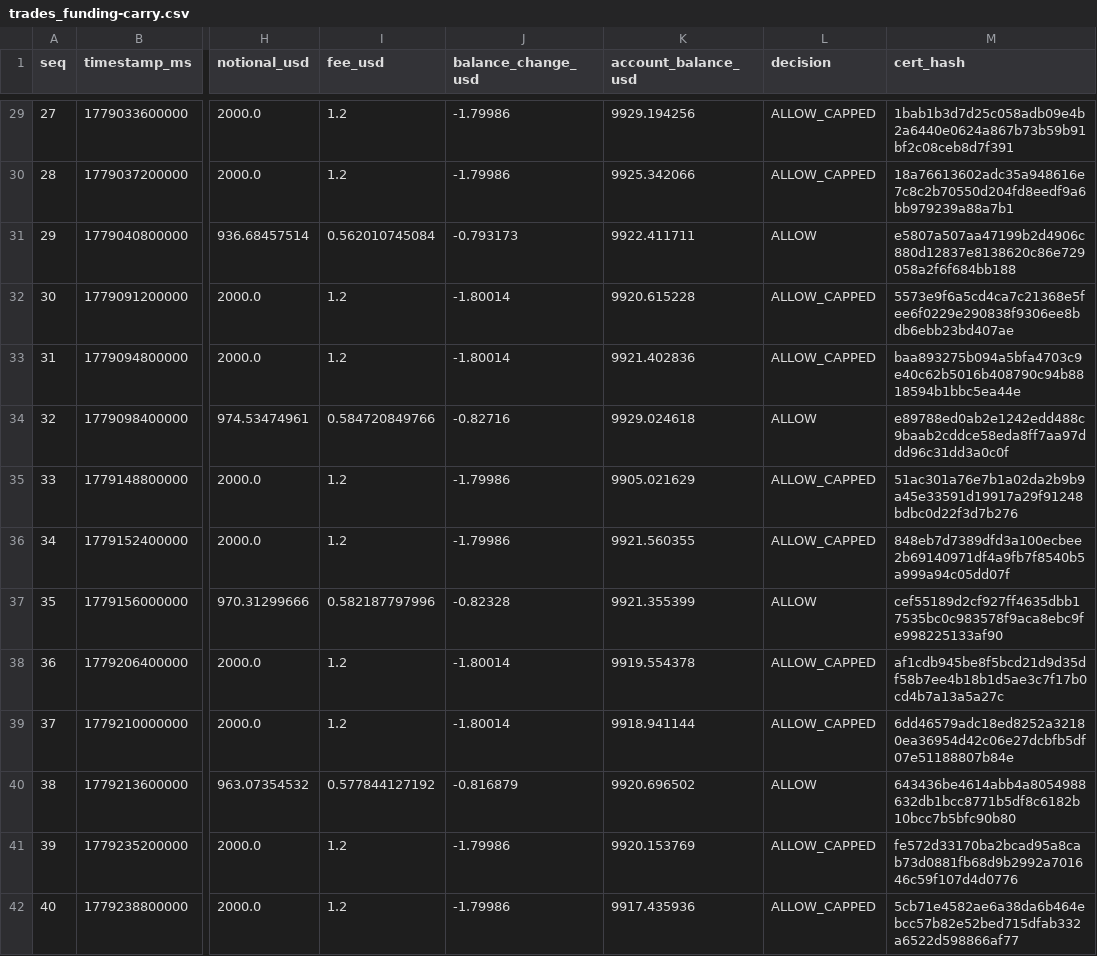
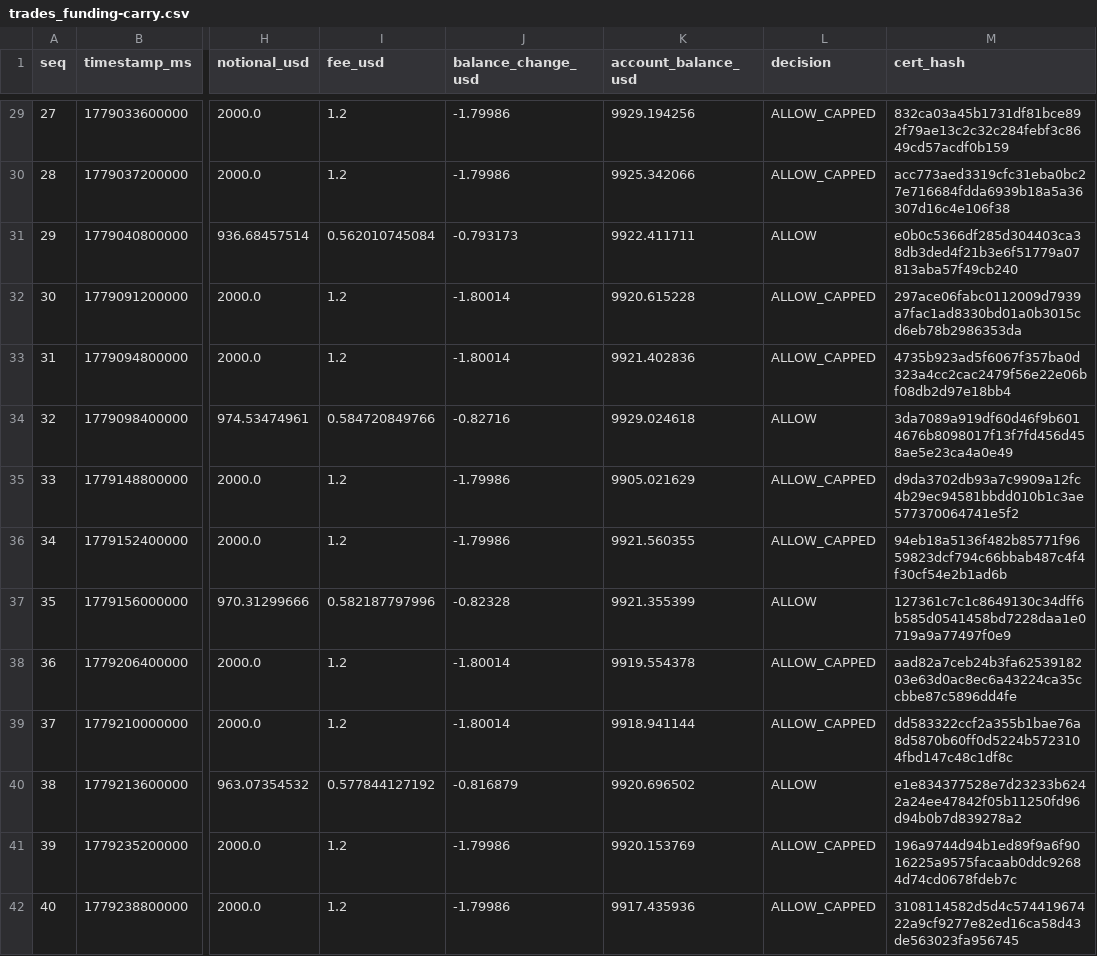
Before and after one commit to Pratiikpy/agent-arena, a CSV file: evidence/last_run/trades_funding-carry.csv, drawn as a sheet; only a part is shown, gaps mark what is left out; the diff covers the shown part only; the diff names each change by its address in the sheet, - before the commit and + after, or states it on an @@ line.

```diff
--- a/evidence/last_run/trades_funding-carry.csv
+++ b/evidence/last_run/trades_funding-carry.csv
-M29 (cert_hash): 1bab1b3d7d25c058adb09e4b2a6440e0624a867b73b59b91bf2c08ceb8d7f391
+M29 (cert_hash): 832ca03a45b1731df81bce892f79ae13c2c32c284febf3c8649cd57acdf0b159
-M30 (cert_hash): 18a76613602adc35a948616e7c8c2b70550d204fd8eedf9a6bb979239a88a7b1
+M30 (cert_hash): acc773aed3319cfc31eba0bc27e716684fdda6939b18a5a36307d16c4e106f38
-M31 (cert_hash): e5807a507aa47199b2d4906c880d12837e8138620c86e729058a2f6f684bb188
+M31 (cert_hash): e0b0c5366df285d304403ca38db3ded4f21b3e6f51779a07813aba57f49cb240
-M32 (cert_hash): 5573e9f6a5cd4ca7c21368e5fee6f0229e290838f9306ee8bdb6ebb23bd407ae
+M32 (cert_hash): 297ace06fabc0112009d7939a7fac1ad8330bd01a0b3015cd6eb78b2986353da
-M33 (cert_hash): baa893275b094a5bfa4703c9e40c62b5016b408790c94b8818594b1bbc5ea44e
+M33 (cert_hash): 4735b923ad5f6067f357ba0d323a4cc2cac2479f56e22e06bf08db2d97e18bb4
-M34 (cert_hash): e89788ed0ab2e1242edd488c9baab2cddce58eda8ff7aa97ddd96c31dd3a0c0f
+M34 (cert_hash): 3da7089a919df60d46f9b6014676b8098017f13f7fd456d458ae5e23ca4a0e49
-M35 (cert_hash): 51ac301a76e7b1a02da2b9b9a45e33591d19917a29f91248bdbc0d22f3d7b276
+M35 (cert_hash): d9da3702db93a7c9909a12fc4b29ec94581bbdd010b1c3ae577370064741e5f2
-M36 (cert_hash): 848eb7d7389dfd3a100ecbee2b69140971df4a9fb7f8540b5a999a94c05dd07f
+M36 (cert_hash): 94eb18a5136f482b85771f9659823dcf794c66bbab487c4f4f30cf54e2b1ad6b
-M37 (cert_hash): cef55189d2cf927ff4635dbb17535bc0c983578f9aca8ebc9fe998225133af90
+M37 (cert_hash): 127361c7c1c8649130c34dff6b585d0541458bd7228daa1e0719a9a77497f0e9
-M38 (cert_hash): af1cdb945be8f5bcd21d9d35df58b7ee4b18b1d5ae3c7f17b0cd4b7a13a5a27c
+M38 (cert_hash): aad82a7ceb24b3fa6253918203e63d0ac8ec6a43224ca35ccbbe87c5896dd4fe
-M39 (cert_hash): 6dd46579adc18ed8252a32180ea36954d42c06e27dcbfb5df07e51188807b84e
+M39 (cert_hash): dd583322ccf2a355b1bae76a8d5870b60ff0d5224b5723104fbd147c48c1df8c
-M40 (cert_hash): 643436be4614abb4a8054988632db1bcc8771b5df8c6182b10bcc7b5bfc90b80
+M40 (cert_hash): e1e834377528e7d23233b6242a24ee47842f05b11250fd96d94b0b7d839278a2
-M41 (cert_hash): fe572d33170ba2bcad95a8cab73d0881fb68d9b2992a701646c59f107d4d0776
+M41 (cert_hash): 196a9744d94b1ed89f9a6f9016225a9575facaab0ddc92684d74cd0678fdeb7c
-M42 (cert_hash): 5cb71e4582ae6a38da6b464ebcc57b82e52bed715dfab332a6522d598866af77
+M42 (cert_hash): 3108114582d5d4c57441967422a9cf9277e82ed16ca58d43de563023fa956745
```
Also changed, not shown: 79 edited cells elsewhere in this file, evidence/last_run/trades_benchmark-buyhold.csv, 13 other files.
